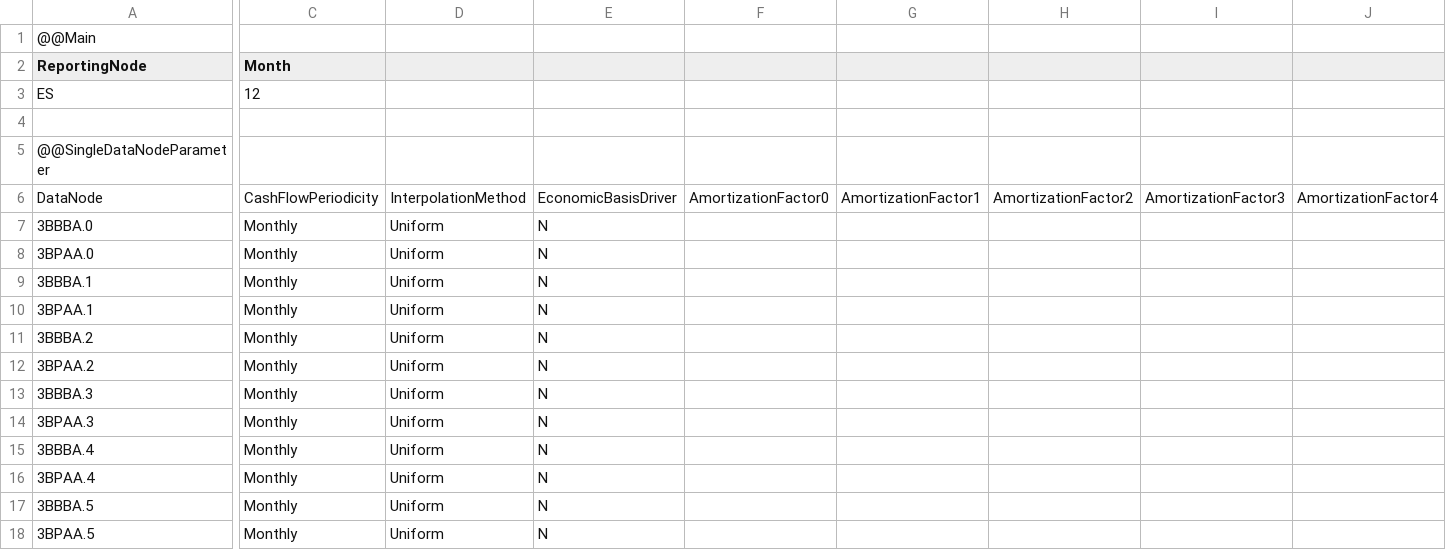
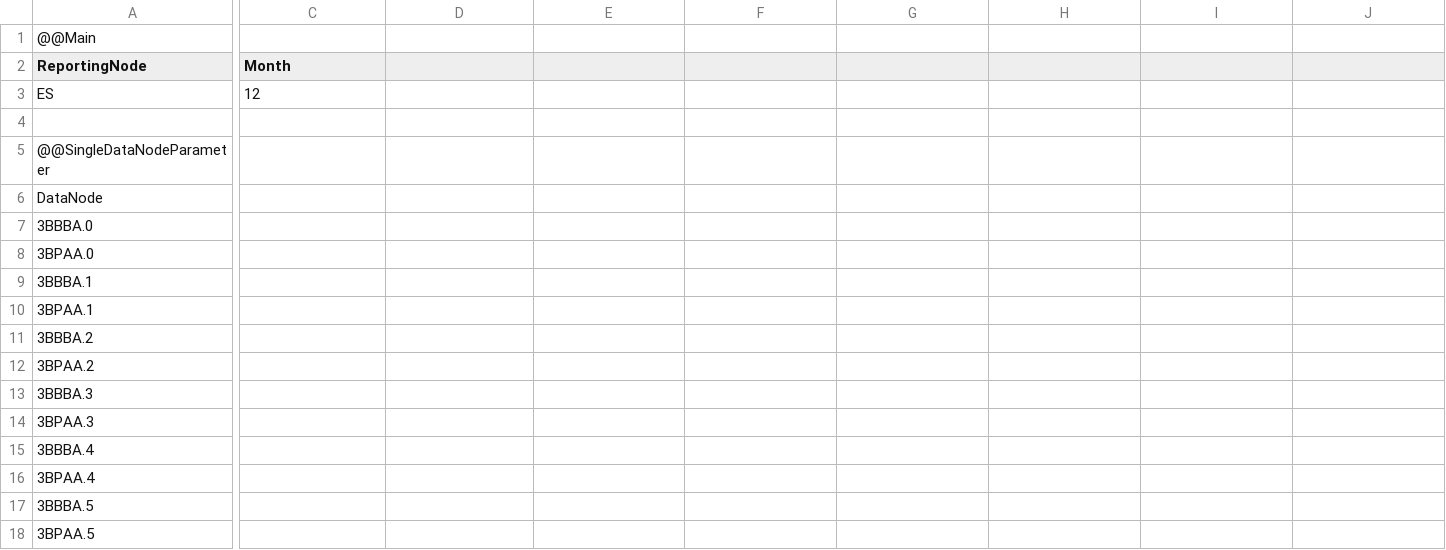
Before and after one commit to Systemorph/IFRS17CalculationEngine, a CSV file: ifrs17-template/Files/DataNodes/DataNodeParameters_ES_2020_12.csv, drawn as a sheet; only a part is shown, gaps mark what is left out; the diff covers the shown part only; the diff names each change by its address in the sheet, - before the commit and + after, or states it on an @@ line.

Commit message:
reset Param files since these are optional

```diff
--- a/ifrs17-template/Files/DataNodes/DataNodeParameters_ES_2020_12.csv
+++ b/ifrs17-template/Files/DataNodes/DataNodeParameters_ES_2020_12.csv
-C6 (Month): CashFlowPeriodicity
+C6 (Month): (empty)
-D6: InterpolationMethod
+D6: (empty)
-E6: EconomicBasisDriver
+E6: (empty)
-F6: AmortizationFactor0
+F6: (empty)
-G6: AmortizationFactor1
+G6: (empty)
-H6: AmortizationFactor2
+H6: (empty)
-I6: AmortizationFactor3
+I6: (empty)
-J6: AmortizationFactor4
+J6: (empty)
-C7:C18 (Month): Monthly
+C7:C18 (Month): (empty)
-D7:D18: Uniform
+D7:D18: (empty)
-E7:E18: N
+E7:E18: (empty)
```
Also changed, not shown: 5 edited cells elsewhere in this file, ifrs17-template/Files/DataNodes/DataNodeParameters_CH_2020_12.csv, ifrs17-template/Files/DataNodes/DataNodeParameters_FR_2020_12.csv.
